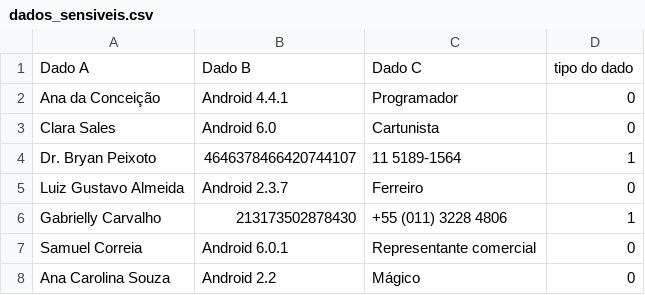
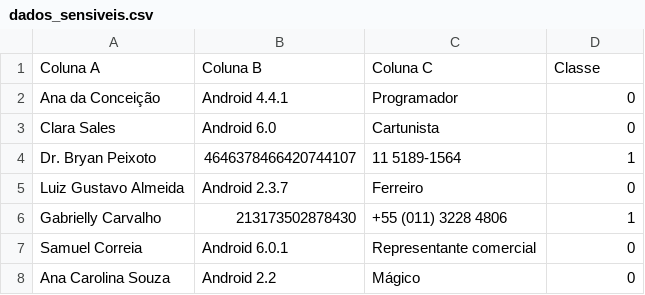
Before and after one commit to Dom-Juan/TCC-2, a CSV file: jupyter-notebook/tensor-alpha/dados_sensiveis.csv, drawn as a sheet; only a part is shown; removed rows and columns are numbered as before the commit, all else as after; the diff names each change by its address in the sheet, - before the commit and + after, or states it on an @@ line.

```diff
--- a/jupyter-notebook/tensor-alpha/dados_sensiveis.csv
+++ b/jupyter-notebook/tensor-alpha/dados_sensiveis.csv
-row 1: Dado A | Dado B | Dado C | tipo do dado
+row 1: Coluna A | Coluna B | Coluna C | Classe
```
Also changed, not shown: jupyter-notebook/tensor-alpha/dados_sensiveis_com_classes.csv, jupyter-notebook/tensor-alpha/dados_sensiveis_mix_com_classes.csv, 27 other files.
